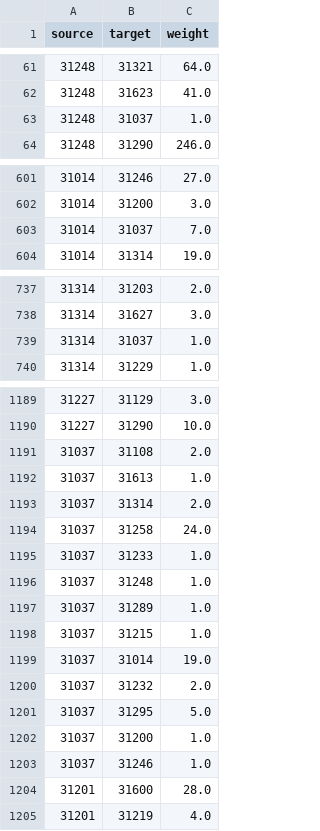
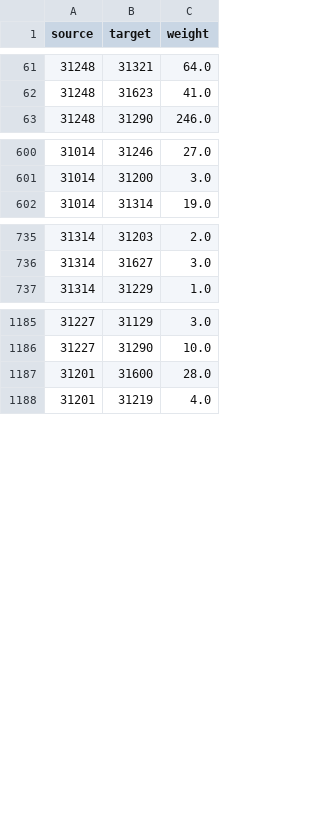
Before and after one commit to lateganto/projectScalable, a CSV file: mapViewer/public/data/demo/links_201904-capitalbikeshare-tripdata.csv, drawn as a sheet; only a part is shown, gaps mark what is left out; the diff covers the shown part only; the diff names each change by its address in the sheet, - before the commit and + after, or states it on an @@ line.

```diff
--- a/mapViewer/public/data/demo/links_201904-capitalbikeshare-tripdata.csv
+++ b/mapViewer/public/data/demo/links_201904-capitalbikeshare-tripdata.csv
-row 63: 31248 | 31037 | 1.0
-row 603: 31014 | 31037 | 7.0
-row 739: 31314 | 31037 | 1.0
-row 1191: 31037 | 31108 | 2.0
-row 1192: 31037 | 31613 | 1.0
-row 1193: 31037 | 31314 | 2.0
-row 1194: 31037 | 31258 | 24.0
-row 1195: 31037 | 31233 | 1.0
-row 1196: 31037 | 31248 | 1.0
-row 1197: 31037 | 31289 | 1.0
-row 1198: 31037 | 31215 | 1.0
-row 1199: 31037 | 31014 | 19.0
-row 1200: 31037 | 31232 | 2.0
-row 1201: 31037 | 31295 | 5.0
-row 1202: 31037 | 31200 | 1.0
-row 1203: 31037 | 31246 | 1.0
```
Also changed, not shown: 3 removed rows elsewhere in this file, mapViewer/public/data/demo/links_201906-capitalbikeshare-tripdata.csv, mapViewer/public/data/demo/links_201907-capitalbikeshare-tripdata.csv, 21 other files.
